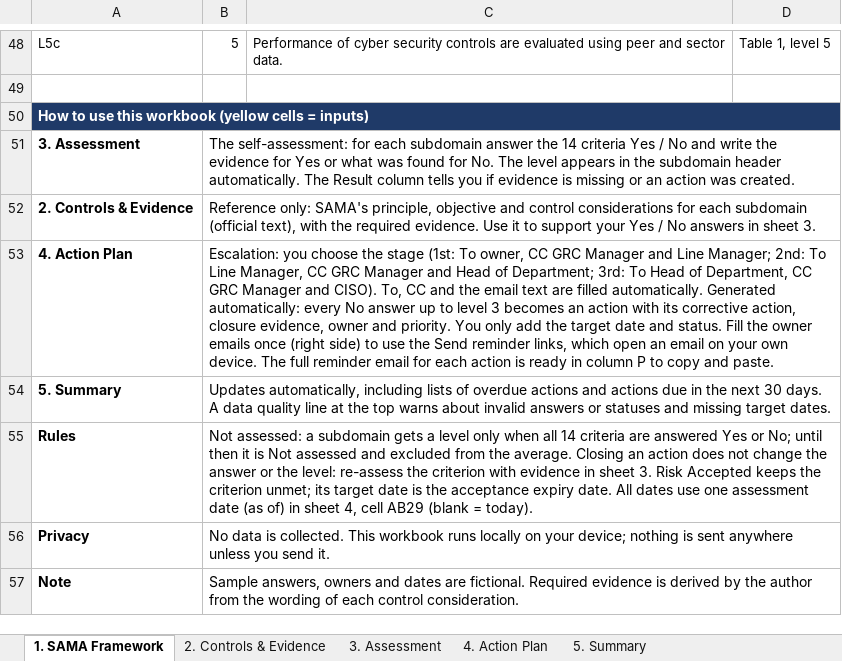
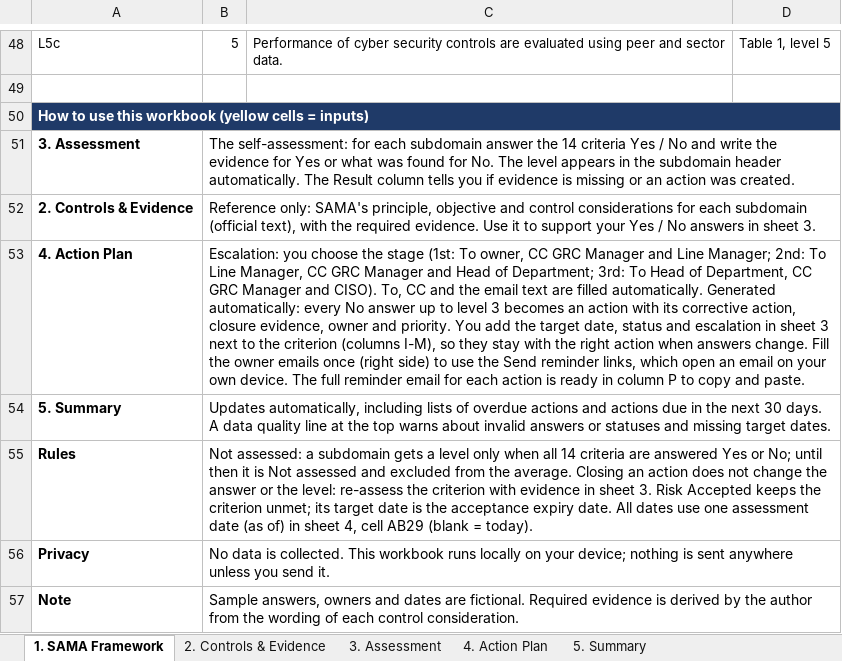
Before and after one commit to Raseel-Almutairi/portfolio, an Excel workbook: sama-tool/SAMA_CSF_Assessment_Blank.xlsx, sheet 1. SAMA Framework, drawn as a sheet; only a part is shown, gaps mark what is left out; values as stored, in another font and other column widths than the file's, no borders; the diff names each change by its address in the sheet, - before the commit and + after, or states it on an @@ line.

```diff
--- a/sama-tool/SAMA_CSF_Assessment_Blank.xlsx (sheet 1. SAMA Framework)
+++ b/sama-tool/SAMA_CSF_Assessment_Blank.xlsx (sheet 1. SAMA Framework)
-B53: …priority. You only add the target date and status. Fill the…
+B53: …priority. You add the target date, status and escalation in sheet 3 next to the criterion (columns I-M), so they stay with the right action when answers change. Fill the…
```
Also changed, not shown: sheet 4. Action Plan, sheet 3. Assessment, sheet 5. Summary, formulas that keep their value, hidden cells, nca-powerbi/3_Sample_Data.xlsx, nca-powerbi/4_Blank_Data.xlsx, 20 other files.
